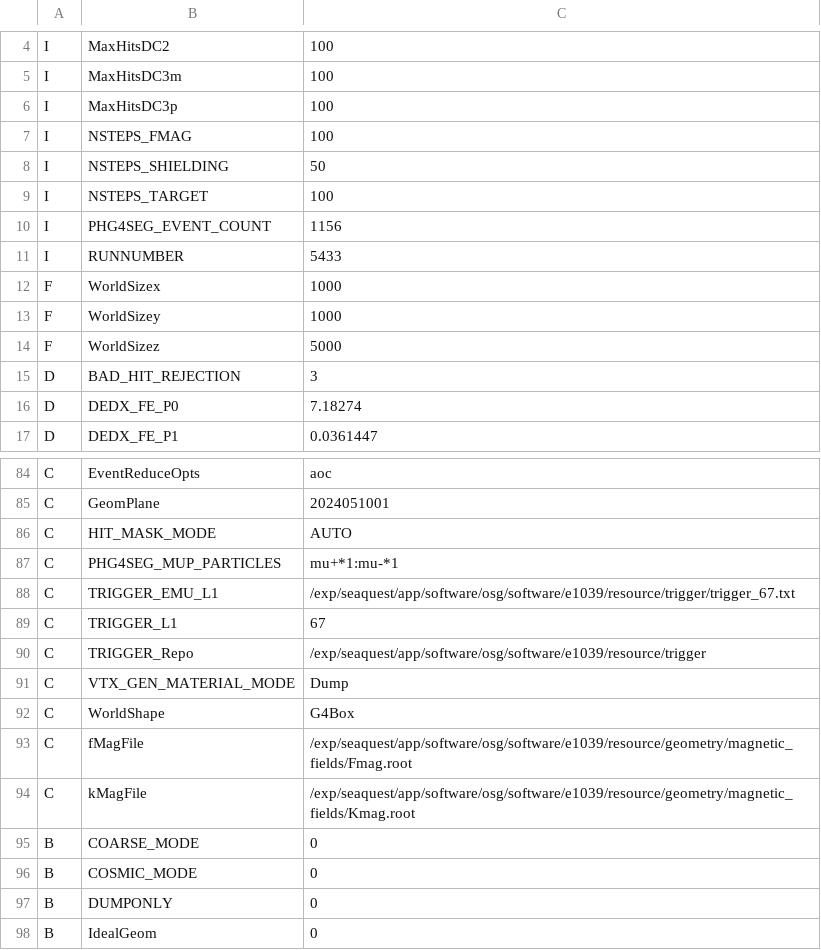
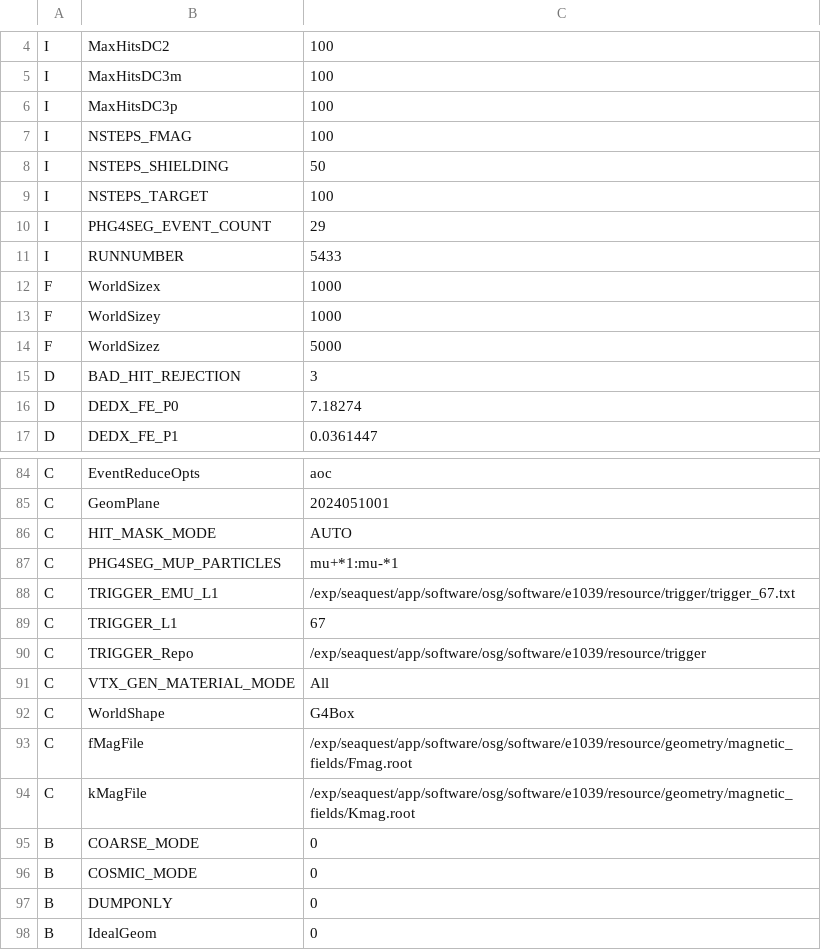
Before and after one commit to forhadnmsu/DimuAnaRUS, a TSV file: mc_gen_comb/recoConsts.tsv, drawn as a sheet; only a part is shown, gaps mark what is left out.

Commit message:
updating variable names and comb gen

```diff
--- a/mc_gen_comb/recoConsts.tsv
+++ b/mc_gen_comb/recoConsts.tsv
@@ -9,3 +9,3 @@ I	NSTEPS_SHIELDING	50
 I	NSTEPS_TARGET	100
-I	PHG4SEG_EVENT_COUNT	1156
+I	PHG4SEG_EVENT_COUNT	29
 I	RUNNUMBER	5433
@@ -90,3 +90,3 @@ C	TRIGGER_L1	67
 C	TRIGGER_Repo	/exp/seaquest/app/software/osg/software/e1039/resource/trigger
-C	VTX_GEN_MATERIAL_MODE	Dump
+C	VTX_GEN_MATERIAL_MODE	All
 C	WorldShape	G4Box
```
Also changed, not shown: mc_gen/recoConsts.tsv, 13 other files.
